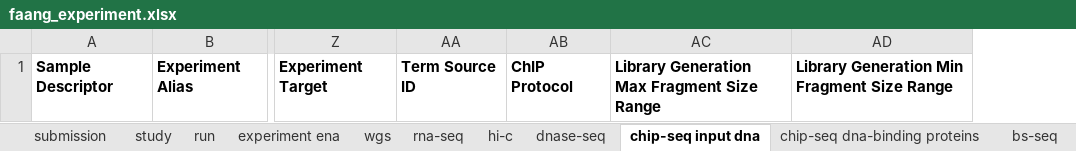
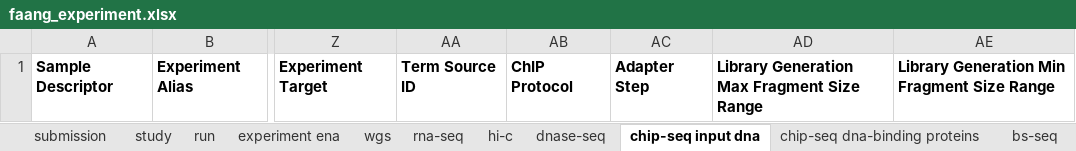
Before and after one commit to FAANG/dcc-portal-frontend, an Excel workbook: src/assets/with_examples/faang_experiment.xlsx, sheet chip-seq input dna, drawn as a sheet; only a part is shown, gaps mark what is left out; values as stored, in another font and other column widths than the file's, no borders; the diff names each change by its address in the sheet, - before the commit and + after, or states it on an @@ line.

Commit message:
Adding adapter step field to ChIP-seq rules

```diff
--- a/src/assets/with_examples/faang_experiment.xlsx (sheet chip-seq input dna)
+++ b/src/assets/with_examples/faang_experiment.xlsx (sheet chip-seq input dna)
+column AC, row 1: Adapter Step
```
Also changed, not shown: sheet chip-seq dna-binding proteins, src/assets/dna-binding_proteins.xlsx, src/assets/empty/faang_experiment.xlsx, 1 other file.
